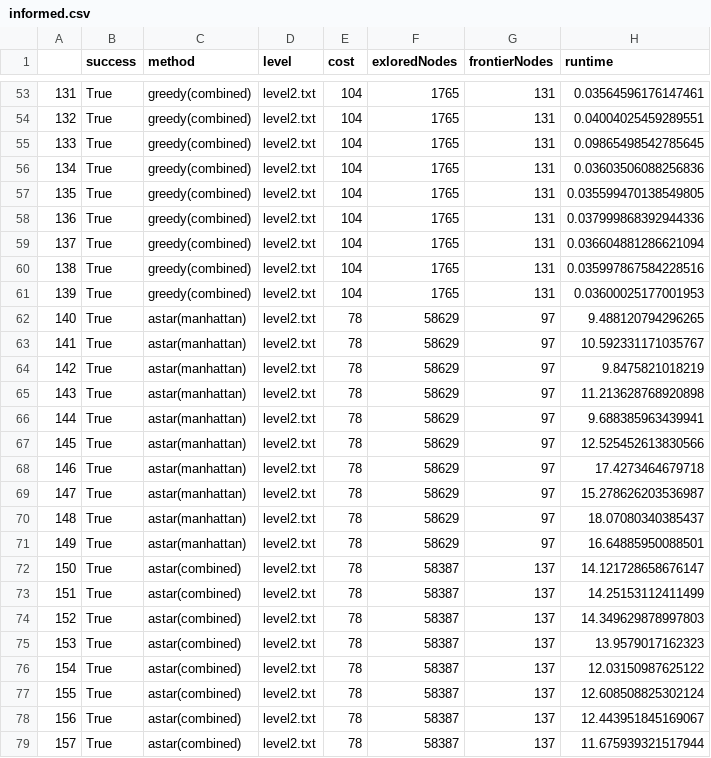
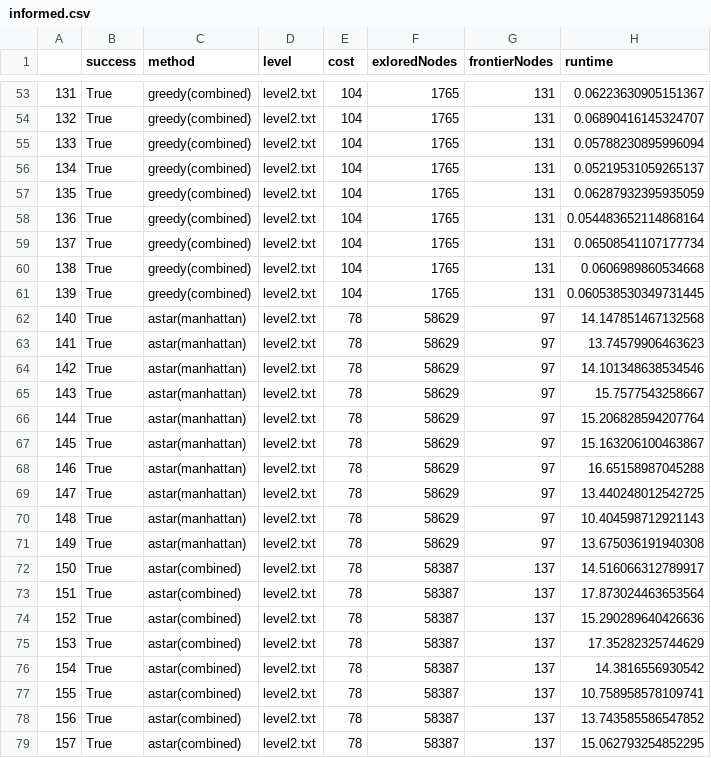
Before and after one commit to Ian-Arnott/TPs-SIA, a CSV file: Tp1/data/informed.csv, drawn as a sheet; only a part is shown, gaps mark what is left out; the diff covers the shown part only.

```diff
--- a/Tp1/data/informed.csv
+++ b/Tp1/data/informed.csv
@@ -53,27 +53,27 @@
-131,True,greedy(combined),level2.txt,104,1765,131,0.03564596176147461
-132,True,greedy(combined),level2.txt,104,1765,131,0.04004025459289551
-133,True,greedy(combined),level2.txt,104,1765,131,0.09865498542785645
-134,True,greedy(combined),level2.txt,104,1765,131,0.03603506088256836
-135,True,greedy(combined),level2.txt,104,1765,131,0.035599470138549805
-136,True,greedy(combined),level2.txt,104,1765,131,0.037999868392944336
-137,True,greedy(combined),level2.txt,104,1765,131,0.036604881286621094
-138,True,greedy(combined),level2.txt,104,1765,131,0.035997867584228516
-139,True,greedy(combined),level2.txt,104,1765,131,0.03600025177001953
-140,True,astar(manhattan),level2.txt,78,58629,97,9.488120794296265
-141,True,astar(manhattan),level2.txt,78,58629,97,10.592331171035767
-142,True,astar(manhattan),level2.txt,78,58629,97,9.8475821018219
-143,True,astar(manhattan),level2.txt,78,58629,97,11.213628768920898
-144,True,astar(manhattan),level2.txt,78,58629,97,9.688385963439941
-145,True,astar(manhattan),level2.txt,78,58629,97,12.525452613830566
-146,True,astar(manhattan),level2.txt,78,58629,97,17.4273464679718
-147,True,astar(manhattan),level2.txt,78,58629,97,15.278626203536987
-148,True,astar(manhattan),level2.txt,78,58629,97,18.07080340385437
-149,True,astar(manhattan),level2.txt,78,58629,97,16.64885950088501
-150,True,astar(combined),level2.txt,78,58387,137,14.121728658676147
-151,True,astar(combined),level2.txt,78,58387,137,14.25153112411499
-152,True,astar(combined),level2.txt,78,58387,137,14.349629878997803
-153,True,astar(combined),level2.txt,78,58387,137,13.9579017162323
-154,True,astar(combined),level2.txt,78,58387,137,12.03150987625122
-155,True,astar(combined),level2.txt,78,58387,137,12.608508825302124
-156,True,astar(combined),level2.txt,78,58387,137,12.443951845169067
-157,True,astar(combined),level2.txt,78,58387,137,11.675939321517944
+131,True,greedy(combined),level2.txt,104,1765,131,0.06223630905151367
+132,True,greedy(combined),level2.txt,104,1765,131,0.06890416145324707
+133,True,greedy(combined),level2.txt,104,1765,131,0.05788230895996094
+134,True,greedy(combined),level2.txt,104,1765,131,0.05219531059265137
+135,True,greedy(combined),level2.txt,104,1765,131,0.06287932395935059
+136,True,greedy(combined),level2.txt,104,1765,131,0.054483652114868164
+137,True,greedy(combined),level2.txt,104,1765,131,0.06508541107177734
+138,True,greedy(combined),level2.txt,104,1765,131,0.0606989860534668
+139,True,greedy(combined),level2.txt,104,1765,131,0.060538530349731445
+140,True,astar(manhattan),level2.txt,78,58629,97,14.147851467132568
+141,True,astar(manhattan),level2.txt,78,58629,97,13.74579906463623
+142,True,astar(manhattan),level2.txt,78,58629,97,14.101348638534546
+143,True,astar(manhattan),level2.txt,78,58629,97,15.7577543258667
+144,True,astar(manhattan),level2.txt,78,58629,97,15.206828594207764
+145,True,astar(manhattan),level2.txt,78,58629,97,15.163206100463867
+146,True,astar(manhattan),level2.txt,78,58629,97,16.65158987045288
+147,True,astar(manhattan),level2.txt,78,58629,97,13.440248012542725
+148,True,astar(manhattan),level2.txt,78,58629,97,10.404598712921143
+149,True,astar(manhattan),level2.txt,78,58629,97,13.675036191940308
+150,True,astar(combined),level2.txt,78,58387,137,14.516066312789917
+151,True,astar(combined),level2.txt,78,58387,137,17.873024463653564
+152,True,astar(combined),level2.txt,78,58387,137,15.290289640426636
+153,True,astar(combined),level2.txt,78,58387,137,17.35282325744629
+154,True,astar(combined),level2.txt,78,58387,137,14.3816556930542
+155,True,astar(combined),level2.txt,78,58387,137,10.758958578109741
+156,True,astar(combined),level2.txt,78,58387,137,13.743585586547852
+157,True,astar(combined),level2.txt,78,58387,137,15.062793254852295
```
Also changed, not shown: 121 edited cells elsewhere in this file, Tp1/data/data.csv, Tp1/data/normalized_data.csv, 3 other files.
